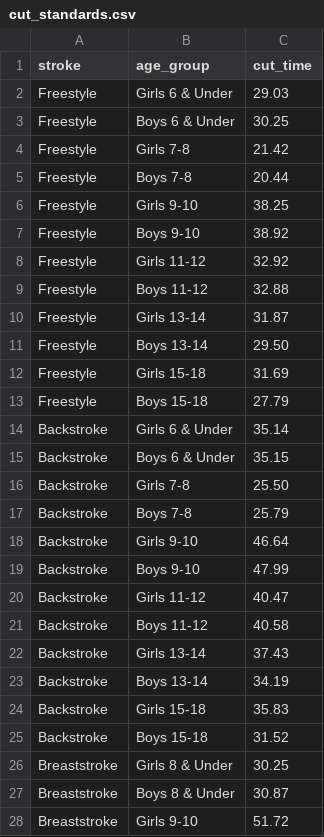
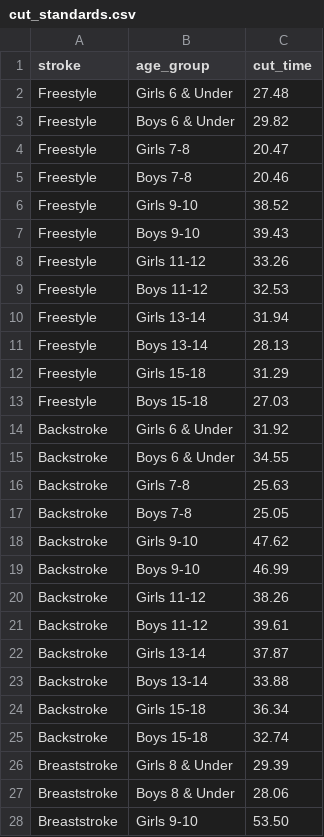
Before and after one commit to mflanagan1981/Waves, a CSV file: tools/references/cut_standards.csv, drawn as a sheet; only a part is shown; the diff covers the shown part only.

```diff
--- a/tools/references/cut_standards.csv
+++ b/tools/references/cut_standards.csv
@@ -1,28 +1,28 @@
 stroke,age_group,cut_time
-Freestyle,Girls 6 & Under,29.03
-Freestyle,Boys 6 & Under,30.25
-Freestyle,Girls 7-8,21.42
-Freestyle,Boys 7-8,20.44
-Freestyle,Girls 9-10,38.25
-Freestyle,Boys 9-10,38.92
-Freestyle,Girls 11-12,32.92
-Freestyle,Boys 11-12,32.88
-Freestyle,Girls 13-14,31.87
-Freestyle,Boys 13-14,29.50
-Freestyle,Girls 15-18,31.69
-Freestyle,Boys 15-18,27.79
-Backstroke,Girls 6 & Under,35.14
-Backstroke,Boys 6 & Under,35.15
-Backstroke,Girls 7-8,25.50
-Backstroke,Boys 7-8,25.79
-Backstroke,Girls 9-10,46.64
-Backstroke,Boys 9-10,47.99
-Backstroke,Girls 11-12,40.47
-Backstroke,Boys 11-12,40.58
-Backstroke,Girls 13-14,37.43
-Backstroke,Boys 13-14,34.19
-Backstroke,Girls 15-18,35.83
-Backstroke,Boys 15-18,31.52
-Breaststroke,Girls 8 & Under,30.25
-Breaststroke,Boys 8 & Under,30.87
-Breaststroke,Girls 9-10,51.72
+Freestyle,Girls 6 & Under,27.48
+Freestyle,Boys 6 & Under,29.82
+Freestyle,Girls 7-8,20.47
+Freestyle,Boys 7-8,20.46
+Freestyle,Girls 9-10,38.52
+Freestyle,Boys 9-10,39.43
+Freestyle,Girls 11-12,33.26
+Freestyle,Boys 11-12,32.53
+Freestyle,Girls 13-14,31.94
+Freestyle,Boys 13-14,28.13
+Freestyle,Girls 15-18,31.29
+Freestyle,Boys 15-18,27.03
+Backstroke,Girls 6 & Under,31.92
+Backstroke,Boys 6 & Under,34.55
+Backstroke,Girls 7-8,25.63
+Backstroke,Boys 7-8,25.05
+Backstroke,Girls 9-10,47.62
+Backstroke,Boys 9-10,46.99
+Backstroke,Girls 11-12,38.26
+Backstroke,Boys 11-12,39.61
+Backstroke,Girls 13-14,37.87
+Backstroke,Boys 13-14,33.88
+Backstroke,Girls 15-18,36.34
+Backstroke,Boys 15-18,32.74
+Breaststroke,Girls 8 & Under,29.39
+Breaststroke,Boys 8 & Under,28.06
+Breaststroke,Girls 9-10,53.50
```
Also changed, not shown: 25 edited cells elsewhere in this file, 1 other file.
